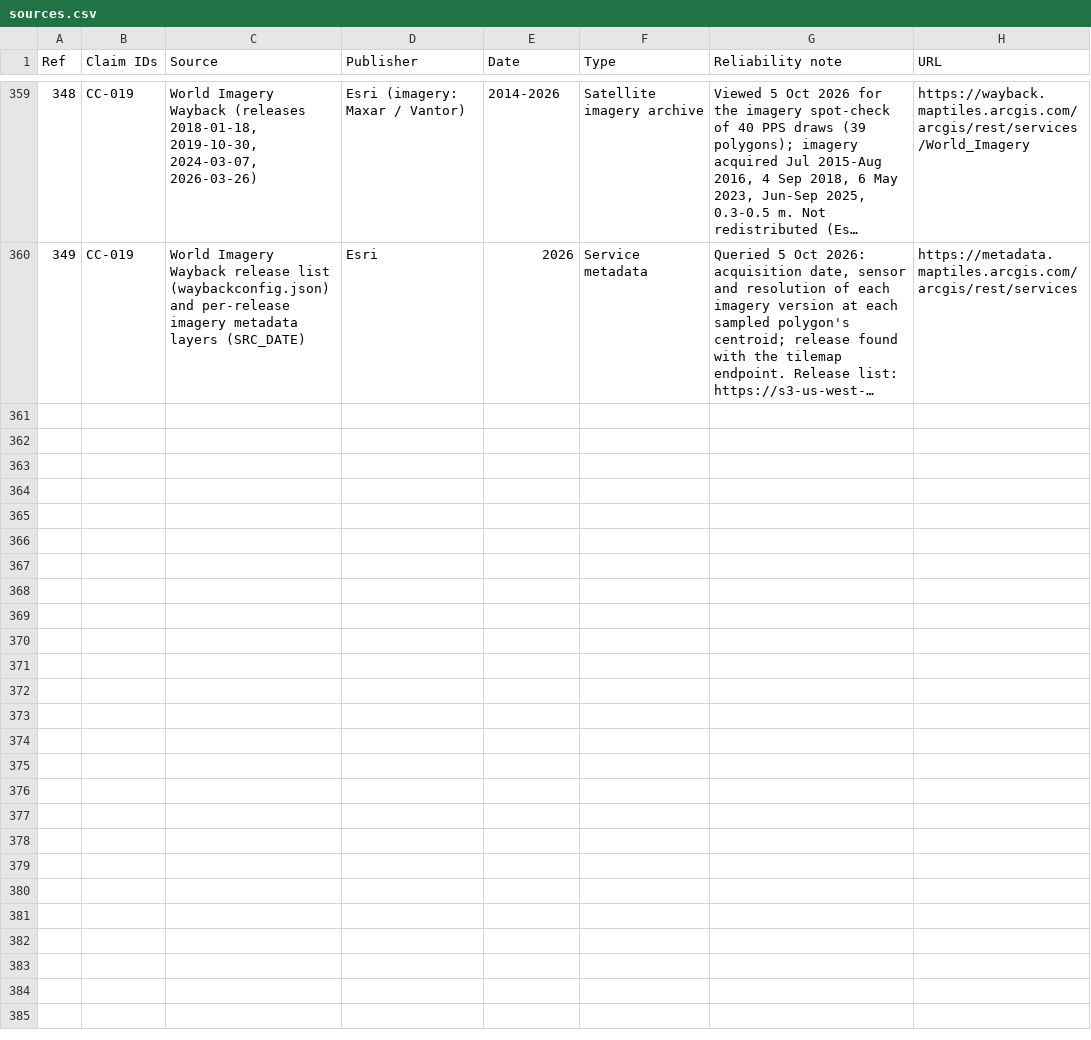
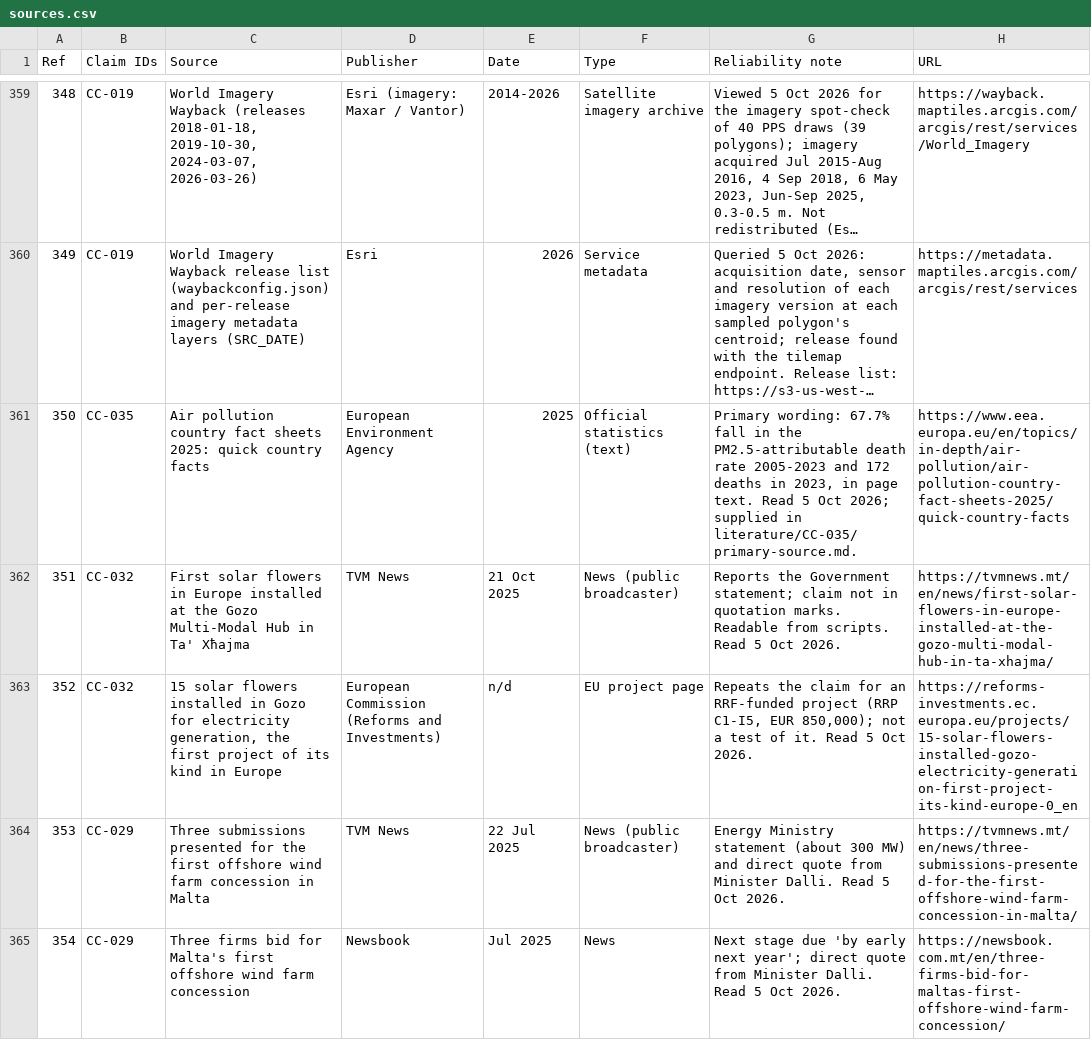
Before and after one commit to leandergrech/Mizien, a CSV file: data/sources.csv, drawn as a sheet; only a part is shown, gaps mark what is left out; long unchanged cells end in …; the diff names each change by its address in the sheet, - before the commit and + after, or states it on an @@ line.

```diff
--- a/data/sources.csv
+++ b/data/sources.csv
+row 361: 350 | CC-035 | Air pollution country fact sheets 2025: quick country facts | European Environment Agency | 2025 | Official statistics (text) | Primary wording: 67.7% fall in the PM2.5-attributable death rate 2005-2023 and 172 deaths in 2023, in page text. Read 5 Oct 2026; supplied in literature/CC-035/primary-source.md. | https://www.eea.europa.eu/en/topics/in-depth/air-pollution/air-pollution-country-fact-sheets-2025/quick-country-facts
+row 362: 351 | CC-032 | First solar flowers in Europe installed at the Gozo Multi-Modal Hub in Ta' Xħajma | TVM News | 21 Oct 2025 | News (public broadcaster) | Reports the Government statement; claim not in quotation marks. Readable from scripts. Read 5 Oct 2026. | https://tvmnews.mt/en/news/first-solar-flowers-in-europe-installed-at-the-gozo-multi-modal-hub-in-ta-xhajma/
+row 363: 352 | CC-032 | 15 solar flowers installed in Gozo for electricity generation, the first project of its kind in Europe | European Commission (Reforms and Investments) | n/d | EU project page | Repeats the claim for an RRF-funded project (RRP C1-I5, EUR 850,000); not a test of it. Read 5 Oct 2026. | https://reforms-investments.ec.europa.eu/projects/15-solar-flowers-installed-gozo-electricity-generation-first-project-its-kind-europe-0_en
+row 364: 353 | CC-029 | Three submissions presented for the first offshore wind farm concession in Malta | TVM News | 22 Jul 2025 | News (public broadcaster) | Energy Ministry statement (about 300 MW) and direct quote from Minister Dalli. Read 5 Oct 2026. | https://tvmnews.mt/en/news/three-submissions-presented-for-the-first-offshore-wind-farm-concession-in-malta/
+row 365: 354 | CC-029 | Three firms bid for Malta's first offshore wind farm concession | Newsbook | Jul 2025 | News | Next stage due 'by early next year'; direct quote from Minister Dalli. Read 5 Oct 2026. | https://newsbook.com.mt/en/three-firms-bid-for-maltas-first-offshore-wind-farm-concession/
```
Also changed, not shown: data/queue.csv, 8 other files.
